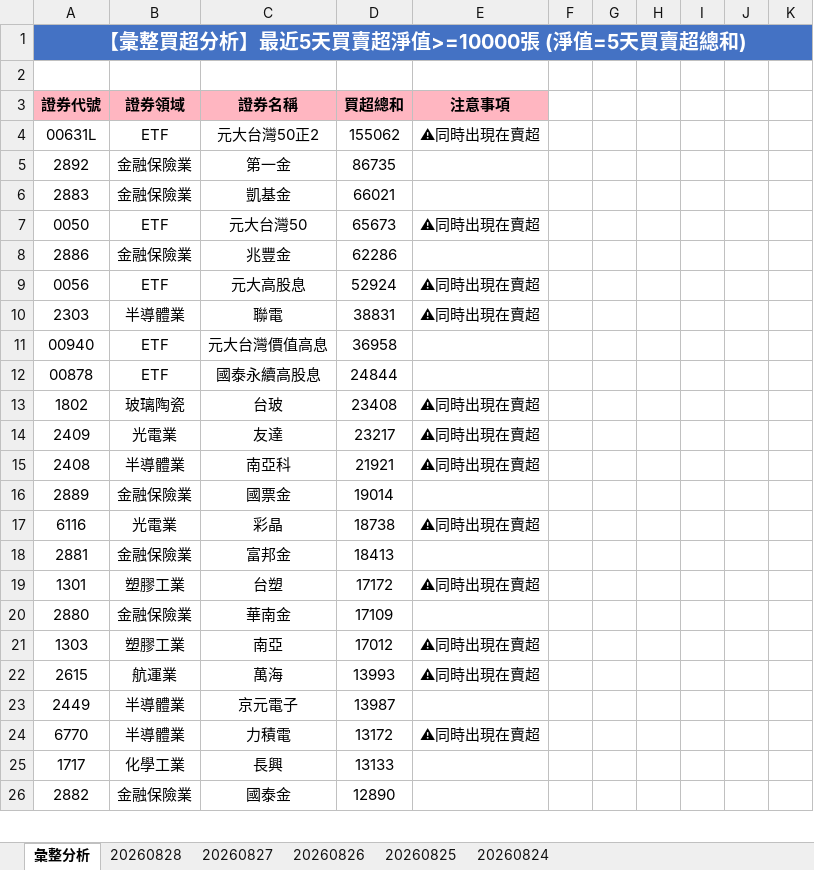
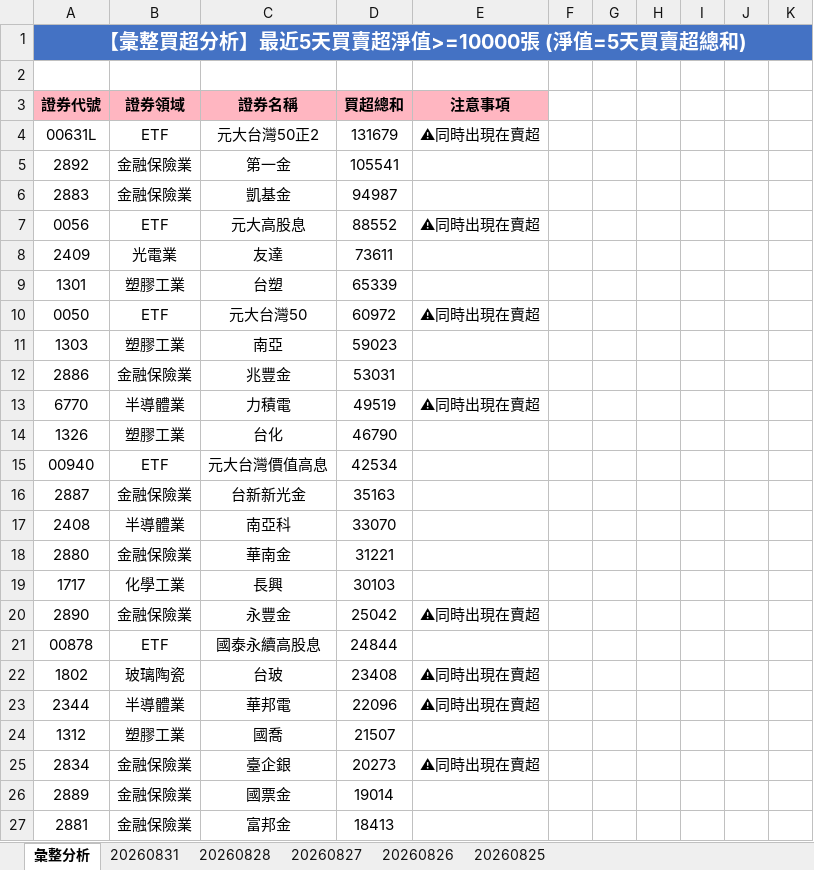
Before and after one commit to ccupcpop/GetDailyStock, an Excel workbook: StockInfo/tse_analysis_result.xlsx, sheet 彙整分析, drawn as a sheet; only a part is shown; the shorter side is filled out with more unchanged rows; values as stored, in another font and other column widths than the file's, no borders; removed rows and columns are numbered as before the commit, all else as after; the diff covers the shown part only; the diff names each change by its address in the sheet, - before the commit and + after, or states it on an @@ line.

```diff
--- a/StockInfo/tse_analysis_result.xlsx (sheet 彙整分析)
+++ b/StockInfo/tse_analysis_result.xlsx (sheet 彙整分析)
-sheet tab: 20260824
+sheet tab: 20260831
-D4: 155062
+D4: 131679
-D5: 86735
+D5: 105541
-D6: 66021
+D6: 94987
+row 7: 0056 | ETF | 元大高股息 | 88552 | ⚠同時出現在賣超
+row 8: 2409 | 光電業 | 友達 | 73611
+row 9: 1301 | 塑膠工業 | 台塑 | 65339
-D10: 65673
+D10: 60972
+row 11: 1303 | 塑膠工業 | 南亞 | 59023
-D12: 62286
+D12: 53031
-row 9: 0056 | ETF | 元大高股息 | 52924 | ⚠同時出現在賣超
-row 10: 2303 | 半導體業 | 聯電 | 38831 | ⚠同時出現在賣超
+row 13: 6770 | 半導體業 | 力積電 | 49519 | ⚠同時出現在賣超
+row 14: 1326 | 塑膠工業 | 台化 | 46790
-D15: 36958
+D15: 42534
+row 16: 2887 | 金融保險業 | 台新新光金 | 35163
+row 17: 2408 | 半導體業 | 南亞科 | 33070
+row 18: 2880 | 金融保險業 | 華南金 | 31221
+row 19: 1717 | 化學工業 | 長興 | 30103
+row 20: 2890 | 金融保險業 | 永豐金 | 25042 | ⚠同時出現在賣超
-row 14: 2409 | 光電業 | 友達 | 23217 | ⚠同時出現在賣超
-row 15: 2408 | 半導體業 | 南亞科 | 21921 | ⚠同時出現在賣超
+row 23: 2344 | 半導體業 | 華邦電 | 22096 | ⚠同時出現在賣超
+row 24: 1312 | 塑膠工業 | 國喬 | 21507
+row 25: 2834 | 金融保險業 | 臺企銀 | 20273 | ⚠同時出現在賣超
-row 17: 6116 | 光電業 | 彩晶 | 18738 | ⚠同時出現在賣超
-row 19: 1301 | 塑膠工業 | 台塑 | 17172 | ⚠同時出現在賣超
-row 20: 2880 | 金融保險業 | 華南金 | 17109
-row 21: 1303 | 塑膠工業 | 南亞 | 17012 | ⚠同時出現在賣超
-row 22: 2615 | 航運業 | 萬海 | 13993 | ⚠同時出現在賣超
-row 23: 2449 | 半導體業 | 京元電子 | 13987
-row 24: 6770 | 半導體業 | 力積電 | 13172 | ⚠同時出現在賣超
-row 25: 1717 | 化學工業 | 長興 | 13133
```
Also changed, not shown: 50 added rows, 59 removed rows and 36 edited cells elsewhere in this sheet, sheet 20260828, StockInfo/otc_analysis_result.xlsx, 11 other files.
